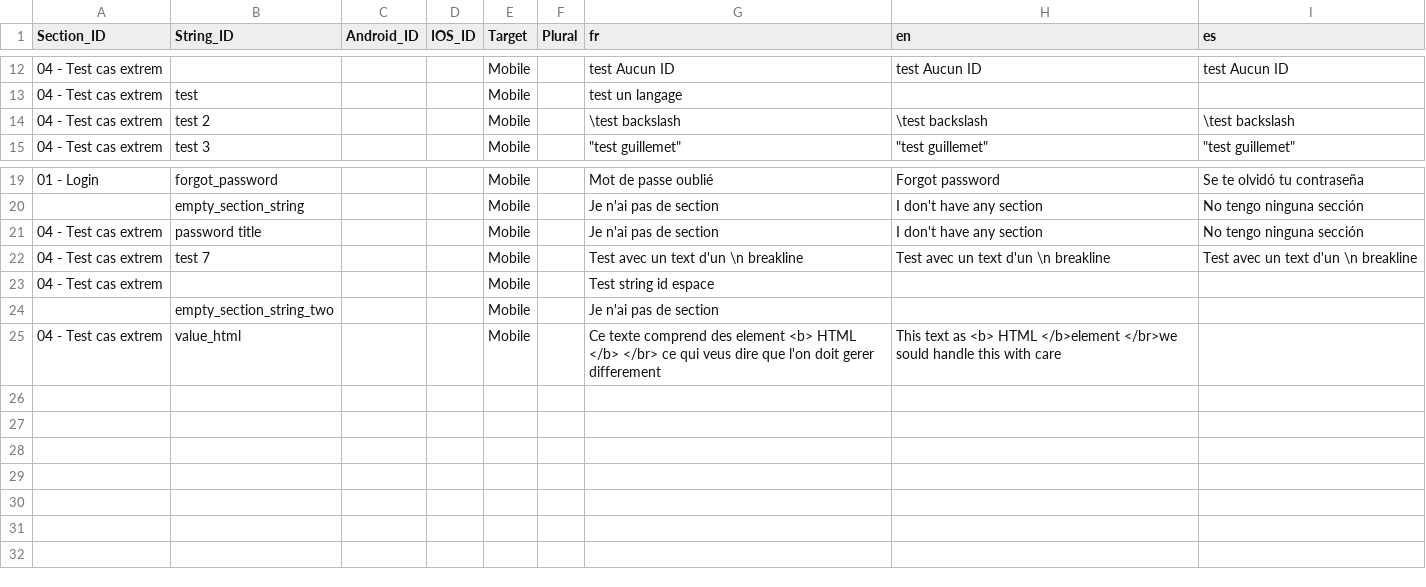
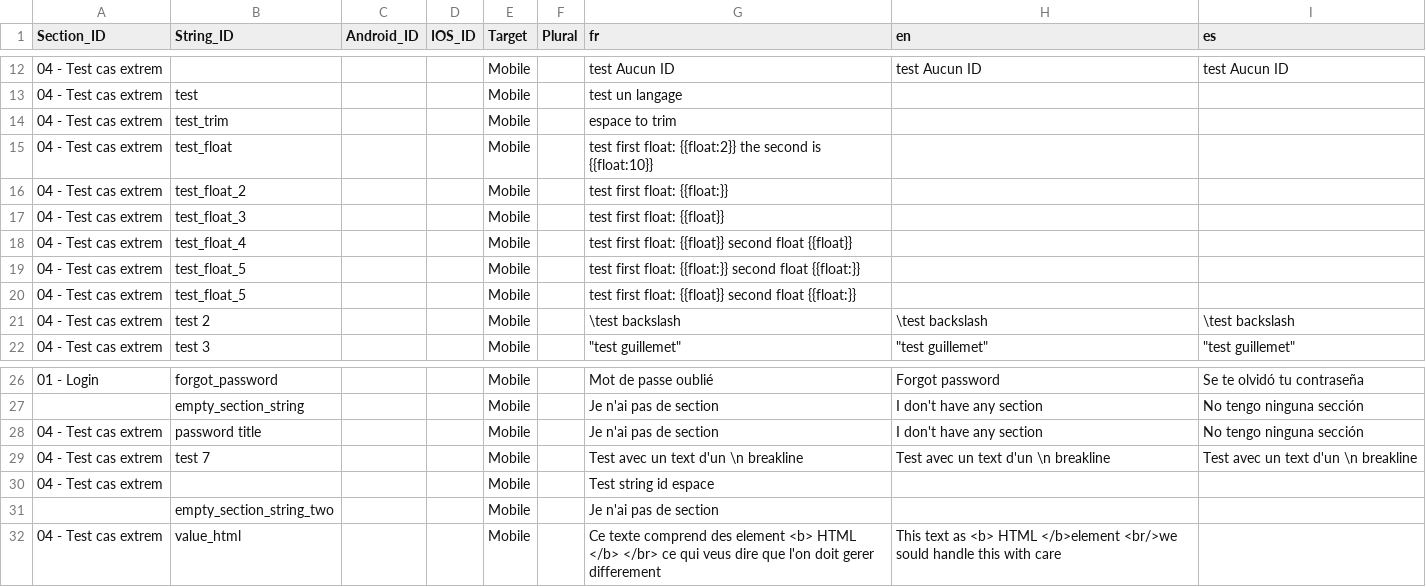
Before and after one commit to helsing45/Copydeck, a CSV file: doc/Copy-deck V2 (WIP).csv, drawn as a sheet; only a part is shown, gaps mark what is left out.

Commit message:
Correction issues #20
* Adding a method that return every indexes of a caract.
* Adding a method that replace the caract at with a string
* Handle of the float tag {{float}} for IOS
* Handle of the float tag {{float}} for Android
* Handle of the float tag {{float:precision}} for IOS
* Handle of the float tag {{float:precision}} for Android

```diff
--- a/doc/Copy-deck V2 (WIP).csv
+++ b/doc/Copy-deck V2 (WIP).csv
@@ -13,2 +13,9 @@ Section_ID,String_ID,Android_ID,IOS_ID,Target,Plural,fr,en,es
 04 - Test cas extrem,test,,,Mobile,,test un langage,,
+04 - Test cas extrem,test_trim,,,Mobile,,   espace to trim   ,,
+04 - Test cas extrem,test_float,,,Mobile,,test first float: {{float:2}} the second is {{float:10}},,
+04 - Test cas extrem,test_float_2,,,Mobile,,test first float: {{float:}},,
+04 - Test cas extrem,test_float_3,,,Mobile,,test first float: {{float}},,
+04 - Test cas extrem,test_float_4,,,Mobile,,test first float: {{float}} second float {{float}},,
+04 - Test cas extrem,test_float_5,,,Mobile,,test first float: {{float:}} second float {{float:}},,
+04 - Test cas extrem,test_float_5,,,Mobile,,test first float: {{float}} second float {{float:}},,
 04 - Test cas extrem,test 2,,,Mobile,,\test backslash,\test backslash,\test backslash
@@ -24,2 +31,2 @@ Section_ID,String_ID,Android_ID,IOS_ID,Target,Plural,fr,en,es
 ,empty_section_string_two,,,Mobile,,Je n'ai pas de section,,
-04 - Test cas extrem,value_html,,,Mobile,,Ce texte comprend des element <b> HTML </b> </br> ce qui veus dire que l'on doit gerer differement,This text as <b> HTML </b>element </br>we sould handle this with care,
+04 - Test cas extrem,value_html,,,Mobile,,Ce texte comprend des element <b> HTML </b> </br> ce qui veus dire que l'on doit gerer differement,This text as <b> HTML </b>element <br/>we sould handle this with care,
```
Also changed, not shown: 3 other files.
